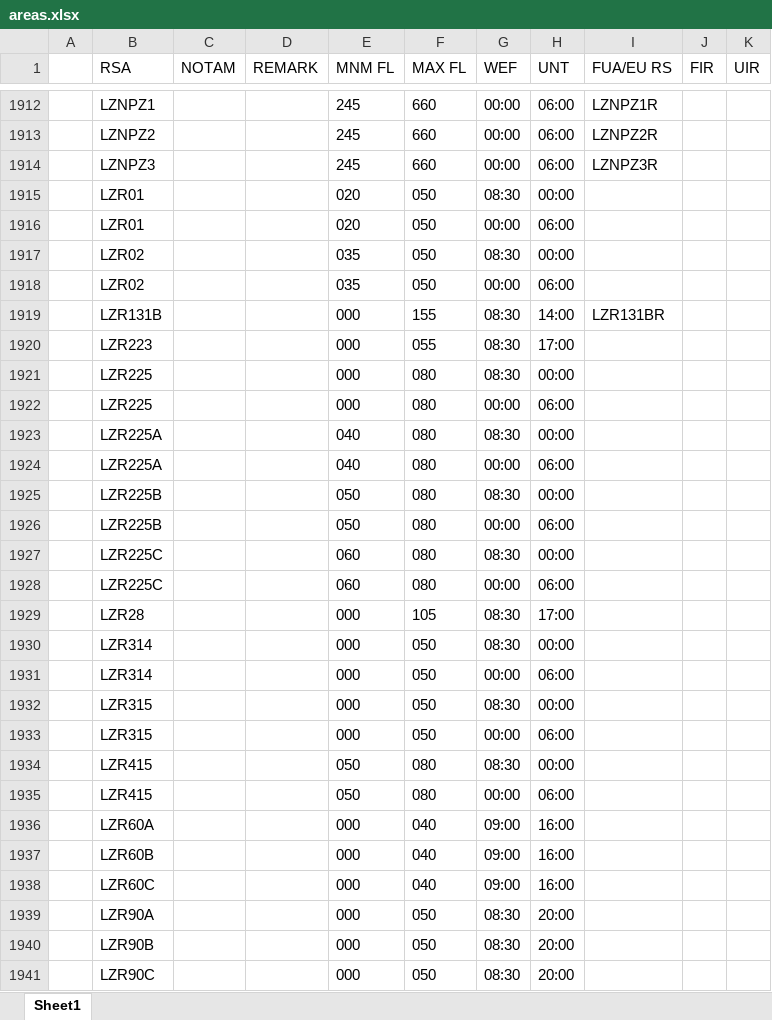
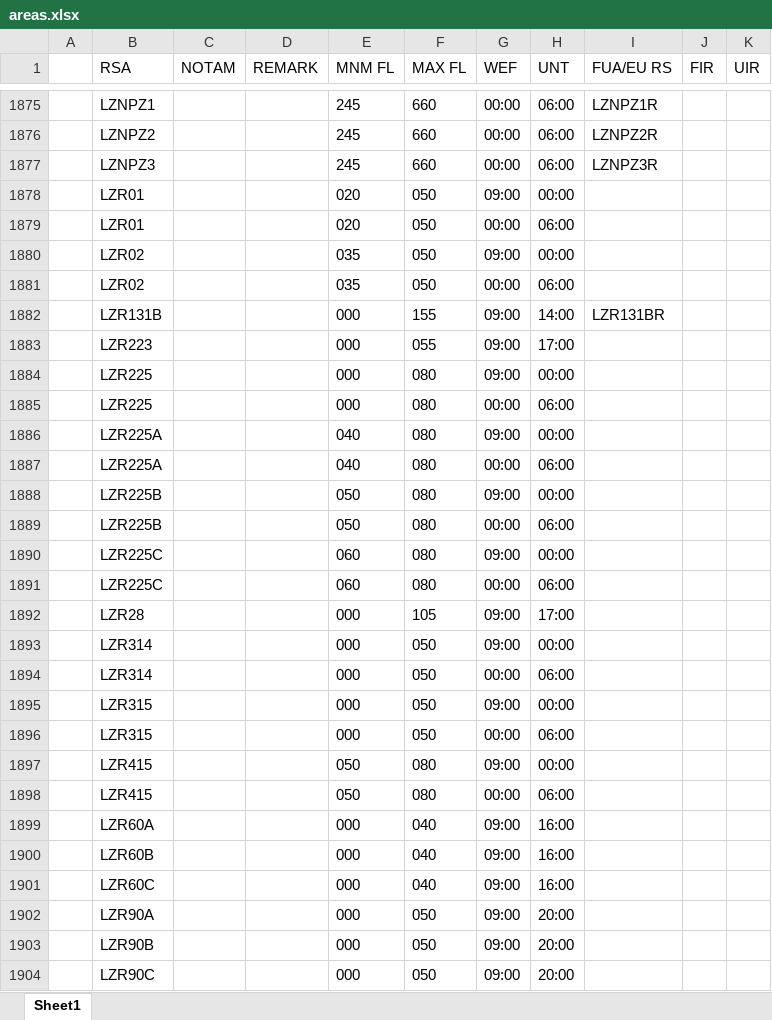
Before and after one commit to MatisseBE/vLARA, an Excel workbook: areas.xlsx, sheet Sheet1, drawn as a sheet; only a part is shown, gaps mark what is left out; values as stored, in another font and other column widths than the file's, no borders; addresses are those after the commit; the diff covers the shown part only; the diff names each change by its address in the sheet, - before the commit and + after, or states it on an @@ line.

Commit message:
Add files via upload

```diff
--- a/areas.xlsx (sheet Sheet1)
+++ b/areas.xlsx (sheet Sheet1)
-G1878 (WEF): 08:30
+G1878 (WEF): 09:00
-G1880 (WEF): 08:30
+G1880 (WEF): 09:00
-G1882:G1884 (WEF): 08:30
+G1882:G1884 (WEF): 09:00
-G1886 (WEF): 08:30
+G1886 (WEF): 09:00
-G1888 (WEF): 08:30
+G1888 (WEF): 09:00
-G1890 (WEF): 08:30
+G1890 (WEF): 09:00
-G1892:G1893 (WEF): 08:30
+G1892:G1893 (WEF): 09:00
-G1895 (WEF): 08:30
+G1895 (WEF): 09:00
-G1897 (WEF): 08:30
+G1897 (WEF): 09:00
-G1902:G1904 (WEF): 08:30
+G1902:G1904 (WEF): 09:00
```
Also changed, not shown: 40 added rows, 40 removed rows, 2 moved rows and 713 edited cells elsewhere in this sheet.
